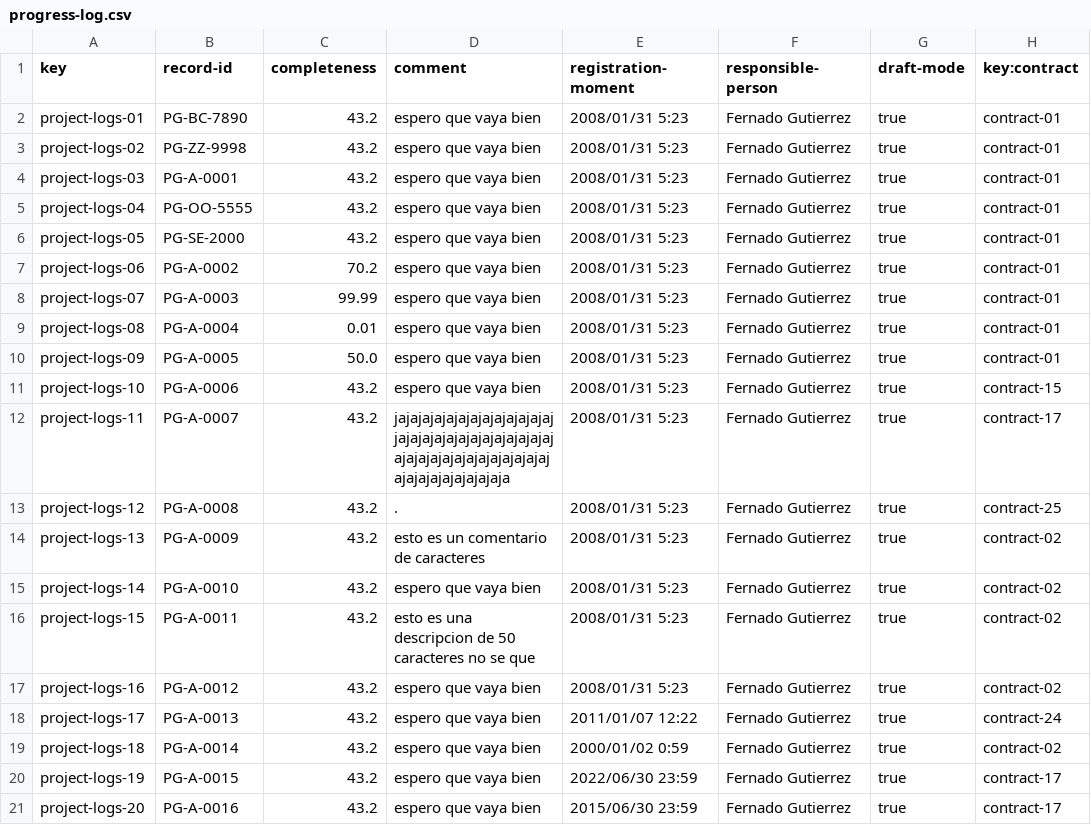
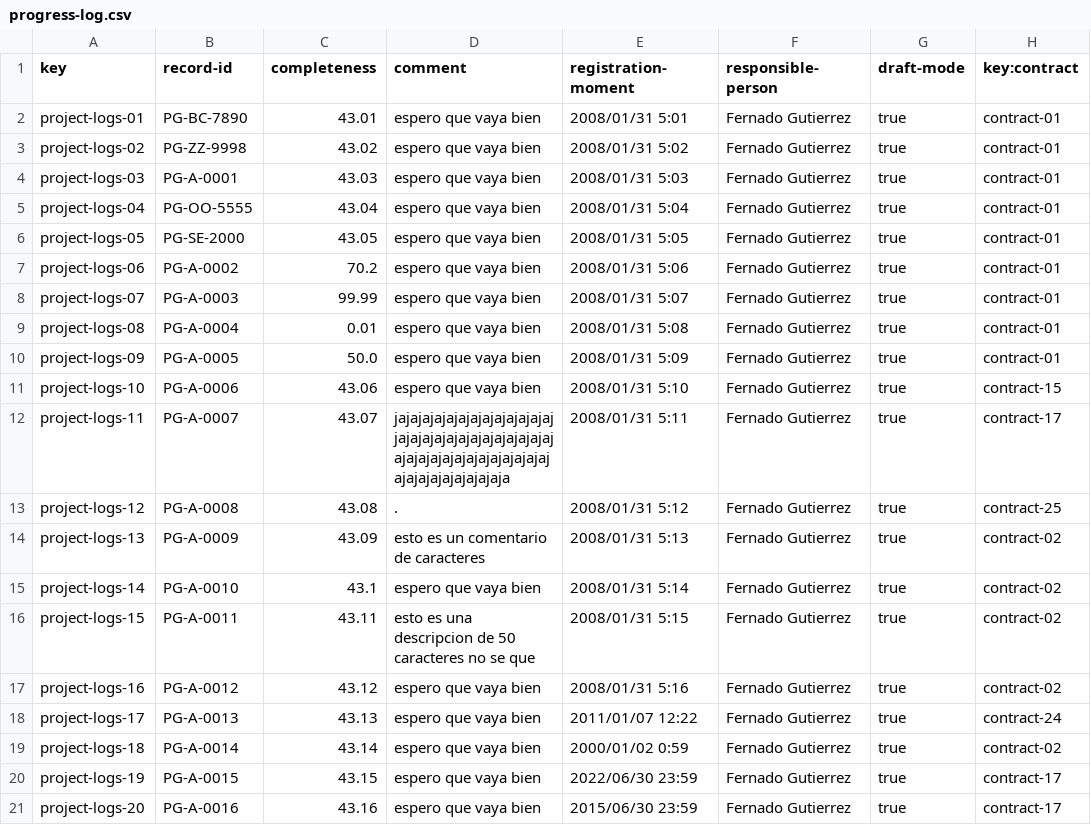
Before and after one commit to DP2-c1-028/Acme-SF-D01, a CSV file: src/main/webapp/WEB-INF/resources/sample-data/progress-log.csv, drawn as a sheet; only a part is shown; the diff covers the shown part only; the diff names each change by its address in the sheet, - before the commit and + after, or states it on an @@ line.

```diff
--- a/src/main/webapp/WEB-INF/resources/sample-data/progress-log.csv
+++ b/src/main/webapp/WEB-INF/resources/sample-data/progress-log.csv
-C2 (completeness): 43.2
+C2 (completeness): 43.01
-E2 (registration-moment): 2008/01/31 5:23
+E2 (registration-moment): 2008/01/31 5:01
-C3 (completeness): 43.2
+C3 (completeness): 43.02
-E3 (registration-moment): 2008/01/31 5:23
+E3 (registration-moment): 2008/01/31 5:02
-C4 (completeness): 43.2
+C4 (completeness): 43.03
-E4 (registration-moment): 2008/01/31 5:23
+E4 (registration-moment): 2008/01/31 5:03
-C5 (completeness): 43.2
+C5 (completeness): 43.04
-E5 (registration-moment): 2008/01/31 5:23
+E5 (registration-moment): 2008/01/31 5:04
-C6 (completeness): 43.2
+C6 (completeness): 43.05
-E6 (registration-moment): 2008/01/31 5:23
+E6 (registration-moment): 2008/01/31 5:05
-E7 (registration-moment): 2008/01/31 5:23
+E7 (registration-moment): 2008/01/31 5:06
-E8 (registration-moment): 2008/01/31 5:23
+E8 (registration-moment): 2008/01/31 5:07
-E9 (registration-moment): 2008/01/31 5:23
+E9 (registration-moment): 2008/01/31 5:08
-E10 (registration-moment): 2008/01/31 5:23
+E10 (registration-moment): 2008/01/31 5:09
-C11 (completeness): 43.2
+C11 (completeness): 43.06
-E11 (registration-moment): 2008/01/31 5:23
+E11 (registration-moment): 2008/01/31 5:10
-C12 (completeness): 43.2
+C12 (completeness): 43.07
-E12 (registration-moment): 2008/01/31 5:23
+E12 (registration-moment): 2008/01/31 5:11
-C13 (completeness): 43.2
+C13 (completeness): 43.08
-E13 (registration-moment): 2008/01/31 5:23
+E13 (registration-moment): 2008/01/31 5:12
-C14 (completeness): 43.2
+C14 (completeness): 43.09
-E14 (registration-moment): 2008/01/31 5:23
+E14 (registration-moment): 2008/01/31 5:13
-C15 (completeness): 43.2
+C15 (completeness): 43.1
-E15 (registration-moment): 2008/01/31 5:23
+E15 (registration-moment): 2008/01/31 5:14
-C16 (completeness): 43.2
+C16 (completeness): 43.11
-E16 (registration-moment): 2008/01/31 5:23
+E16 (registration-moment): 2008/01/31 5:15
-C17 (completeness): 43.2
+C17 (completeness): 43.12
-E17 (registration-moment): 2008/01/31 5:23
+E17 (registration-moment): 2008/01/31 5:16
-C18 (completeness): 43.2
+C18 (completeness): 43.13
-C19 (completeness): 43.2
+C19 (completeness): 43.14
-C20 (completeness): 43.2
+C20 (completeness): 43.15
-C21 (completeness): 43.2
+C21 (completeness): 43.16
```
Also changed, not shown: 9 edited cells elsewhere in this file, 9 other files.
